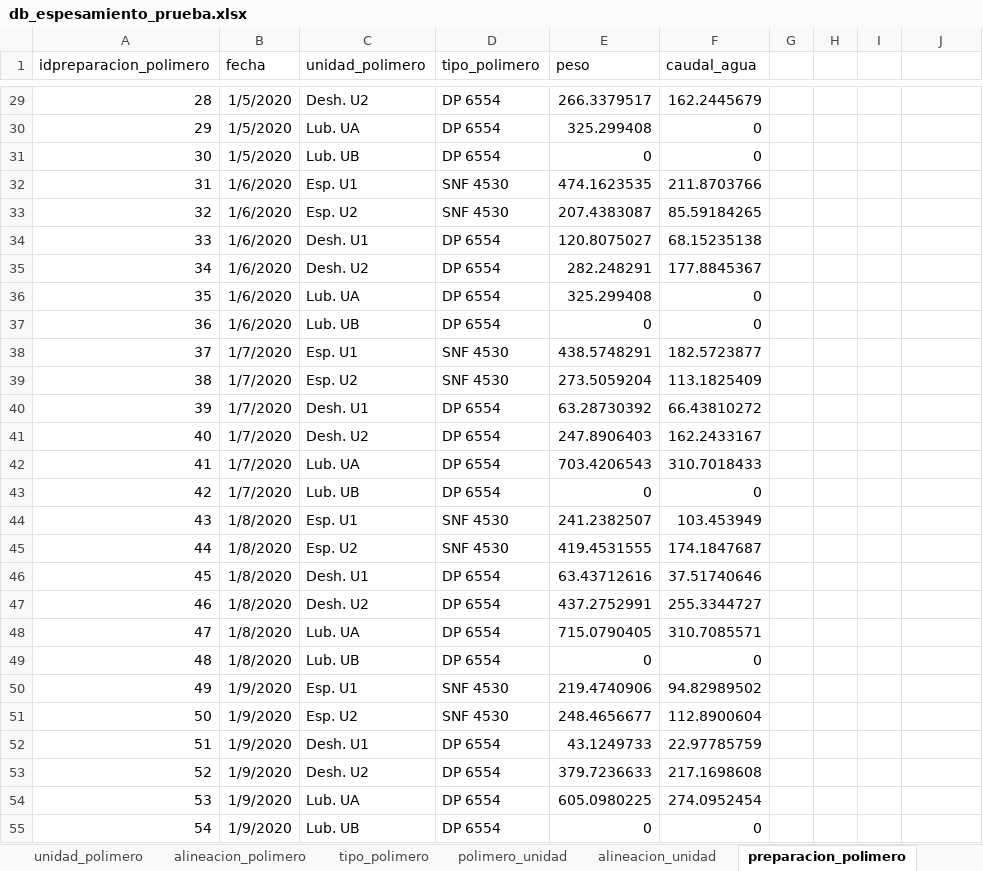
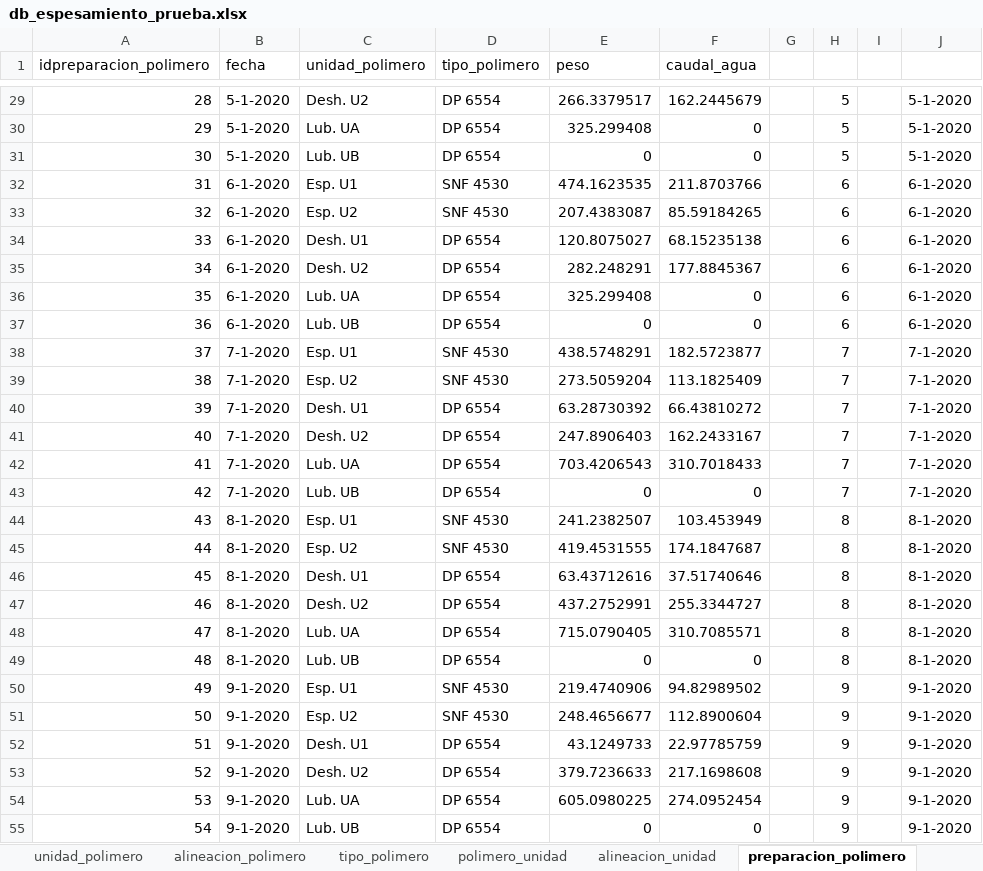
Before and after one commit to ElSeaCL/database_espesamiento, an Excel workbook: excel/db_espesamiento_prueba.xlsx, sheet preparacion_polimero, drawn as a sheet; only a part is shown, gaps mark what is left out; values as stored, in another font and other column widths than the file's, no borders; the diff covers the shown part only; the diff names each change by its address in the sheet, - before the commit and + after, or states it on an @@ line.

```diff
--- a/excel/db_espesamiento_prueba.xlsx (sheet preparacion_polimero)
+++ b/excel/db_espesamiento_prueba.xlsx (sheet preparacion_polimero)
-B29:B31 (fecha): 1/5/2020
+B29:B31 (fecha): 5-1-2020
-H29:H31: (empty)
+H29:H31: 5
-J29:J31: (empty)
+J29:J31: 5-1-2020
-B32:B37 (fecha): 1/6/2020
+B32:B37 (fecha): 6-1-2020
-H32:H37: (empty)
+H32:H37: 6
-J32:J37: (empty)
+J32:J37: 6-1-2020
-B38:B43 (fecha): 1/7/2020
+B38:B43 (fecha): 7-1-2020
-H38:H43: (empty)
+H38:H43: 7
-J38:J43: (empty)
+J38:J43: 7-1-2020
-B44:B49 (fecha): 1/8/2020
+B44:B49 (fecha): 8-1-2020
-H44:H49: (empty)
+H44:H49: 8
-J44:J49: (empty)
+J44:J49: 8-1-2020
-B50:B55 (fecha): 1/9/2020
+B50:B55 (fecha): 9-1-2020
-H50:H55: (empty)
+H50:H55: 9
-J50:J55: (empty)
+J50:J55: 9-1-2020
```
Also changed, not shown: 477 edited cells elsewhere in this sheet, sheet alineacion_unidad, sheet polimero_unidad, 4 other files.
